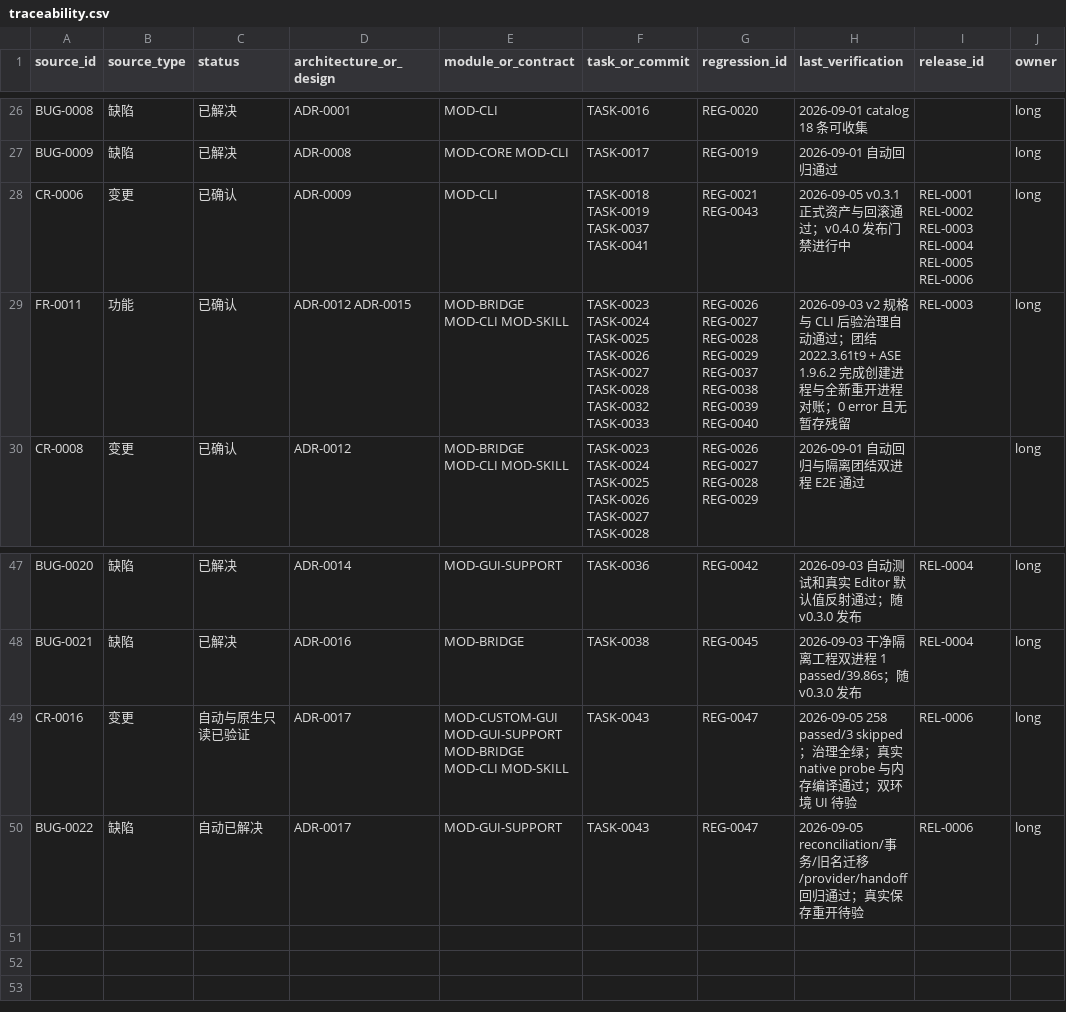
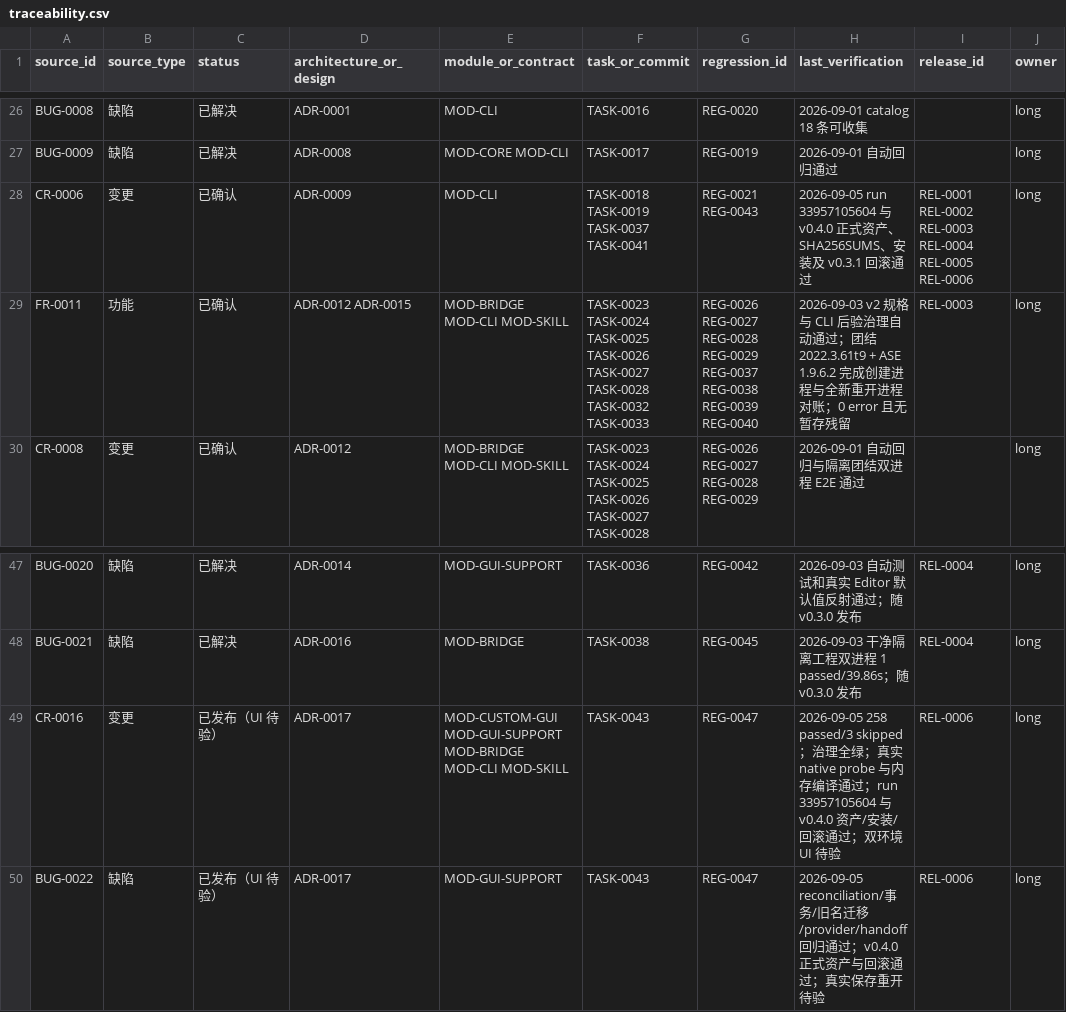
Before and after one commit to seeseeczl/ASECLI, a CSV file: docs/00-governance/traceability.csv, drawn as a sheet; only a part is shown, gaps mark what is left out; the diff names each change by its address in the sheet, - before the commit and + after, or states it on an @@ line.

```diff
--- a/docs/00-governance/traceability.csv
+++ b/docs/00-governance/traceability.csv
-H28 (last_verification): 2026-09-05 v0.3.1 正式资产与回滚通过；v0.4.0 发布门禁进行中
+H28 (last_verification): 2026-09-05 run 33957105604 与 v0.4.0 正式资产、SHA256SUMS、安装及 v0.3.1 回滚通过
-C49 (status): 自动与原生只读已验证
+C49 (status): 已发布（UI 待验）
-H49 (last_verification): …译通过；双环境…
+H49 (last_verification): …译通过；run 33957105604 与 v0.4.0 资产/安装/回滚通过；双环境…
-C50 (status): 自动已解决
+C50 (status): 已发布（UI 待验）
-H50 (last_verification): …过；真实…
+H50 (last_verification): …过；v0.4.0 正式资产与回滚通过；真实…
```
Also changed, not shown: 4 other files.
